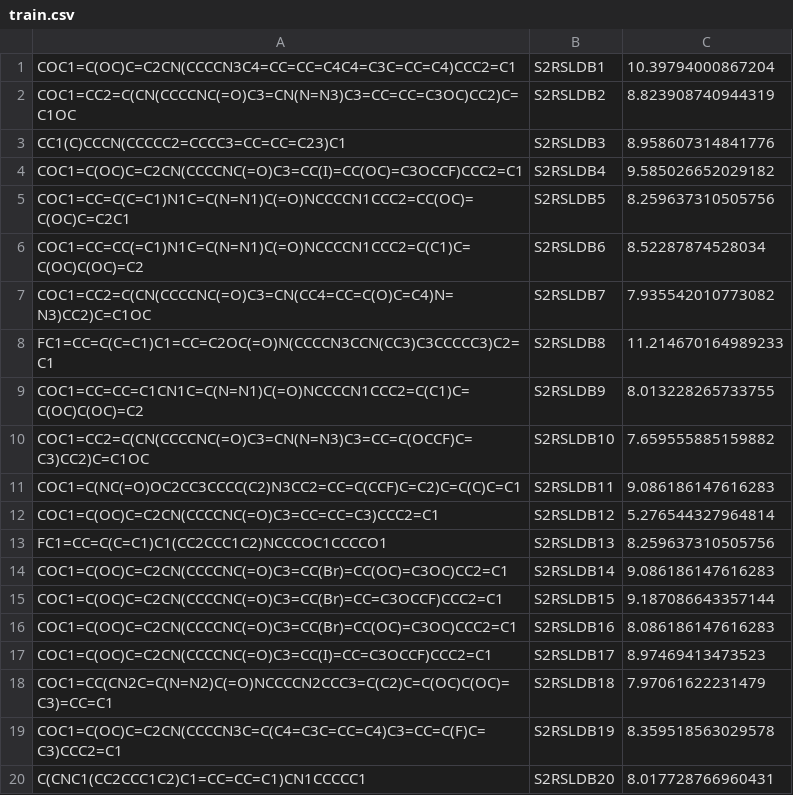
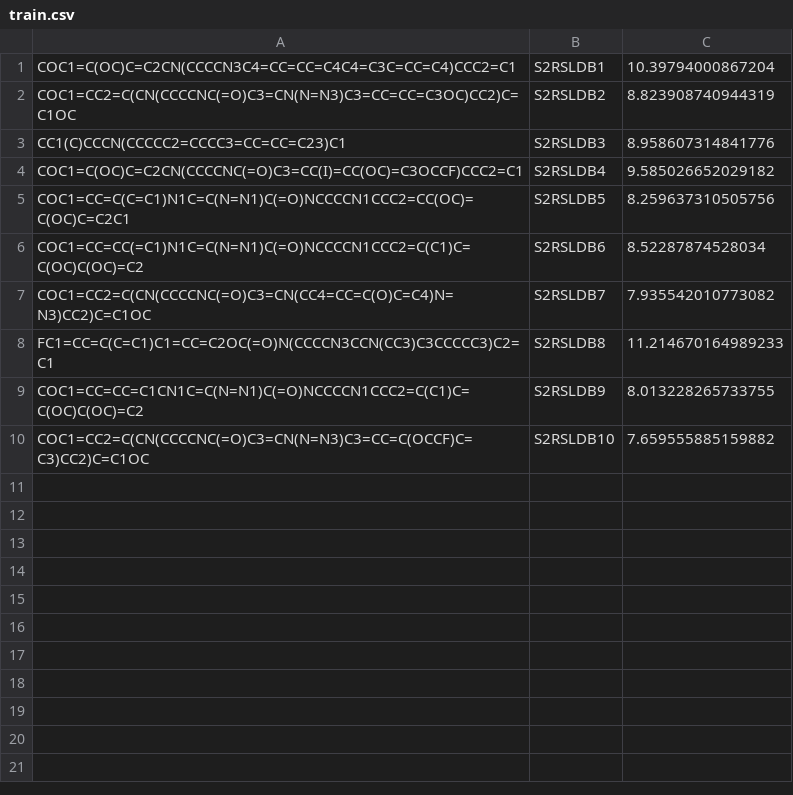
Before and after one commit to Nerorrlex911/4D-QSAR, a CSV file: data/datasets/train.csv, drawn as a sheet.

```diff
--- a/data/datasets/train.csv
+++ b/data/datasets/train.csv
@@ -10,11 +10 @@ COC1=CC=CC=C1CN1C=C(N=N1)C(=O)NCCCCN1CCC2=C(C1)C=C(OC)C(OC)=C2,S2RSLDB9,8.013228
 COC1=CC2=C(CN(CCCCNC(=O)C3=CN(N=N3)C3=CC=C(OCCF)C=C3)CC2)C=C1OC,S2RSLDB10,7.659555885159882
-COC1=C(NC(=O)OC2CC3CCCC(C2)N3CC2=CC=C(CCF)C=C2)C=C(C)C=C1,S2RSLDB11,9.086186147616283
-COC1=C(OC)C=C2CN(CCCCNC(=O)C3=CC=CC=C3)CCC2=C1,S2RSLDB12,5.276544327964814
-FC1=CC=C(C=C1)C1(CC2CCC1C2)NCCCOC1CCCCO1,S2RSLDB13,8.259637310505756
-COC1=C(OC)C=C2CN(CCCCNC(=O)C3=CC(Br)=CC(OC)=C3OC)CC2=C1,S2RSLDB14,9.086186147616283
-COC1=C(OC)C=C2CN(CCCCNC(=O)C3=CC(Br)=CC=C3OCCF)CCC2=C1,S2RSLDB15,9.187086643357144
-COC1=C(OC)C=C2CN(CCCCNC(=O)C3=CC(Br)=CC(OC)=C3OC)CCC2=C1,S2RSLDB16,8.086186147616283
-COC1=C(OC)C=C2CN(CCCCNC(=O)C3=CC(I)=CC=C3OCCF)CCC2=C1,S2RSLDB17,8.97469413473523
-COC1=CC(CN2C=C(N=N2)C(=O)NCCCCN2CCC3=C(C2)C=C(OC)C(OC)=C3)=CC=C1,S2RSLDB18,7.97061622231479
-COC1=C(OC)C=C2CN(CCCCN3C=C(C4=C3C=CC=C4)C3=CC=C(F)C=C3)CCC2=C1,S2RSLDB19,8.359518563029578
-C(CNC1(CC2CCC1C2)C1=CC=CC=C1)CN1CCCCC1,S2RSLDB20,8.017728766960431
```
Also changed, not shown: 6 other files.
